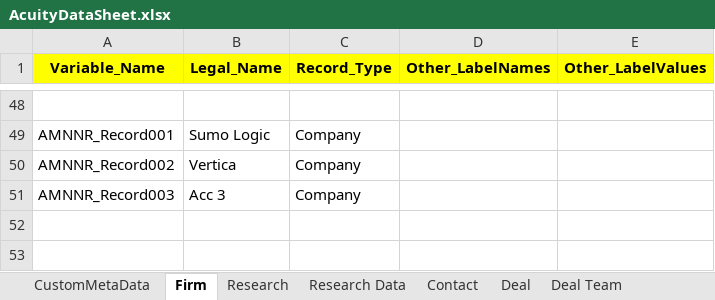
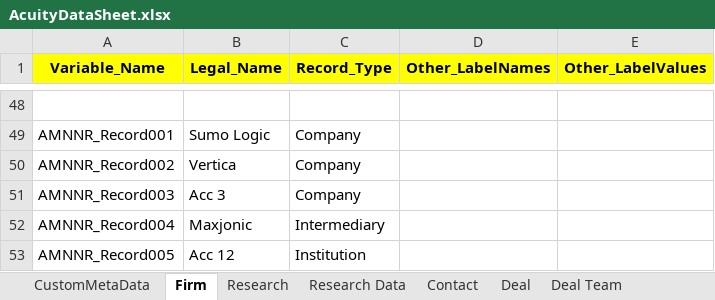
Before and after one commit to NitinNavatar/PE4.7, an Excel workbook: AcuityDataSheet.xlsx, sheet Firm, drawn as a sheet; only a part is shown, gaps mark what is left out; values as stored, in another font and other column widths than the file's, no borders; the diff names each change by its address in the sheet, - before the commit and + after, or states it on an @@ line.

```diff
--- a/AcuityDataSheet.xlsx (sheet Firm)
+++ b/AcuityDataSheet.xlsx (sheet Firm)
+row 52: AMNNR_Record004 | Maxjonic | Intermediary
+row 53: AMNNR_Record005 | Acc 12 | Institution
```
Also changed, not shown: sheet Activity Timeline, sheet Acuity, 2 other files.
